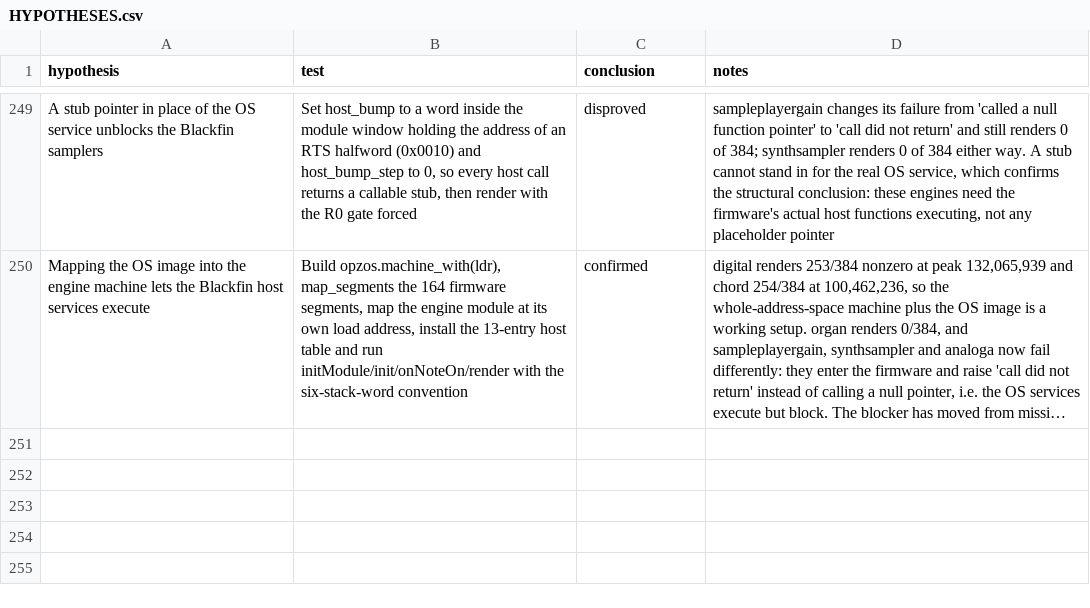
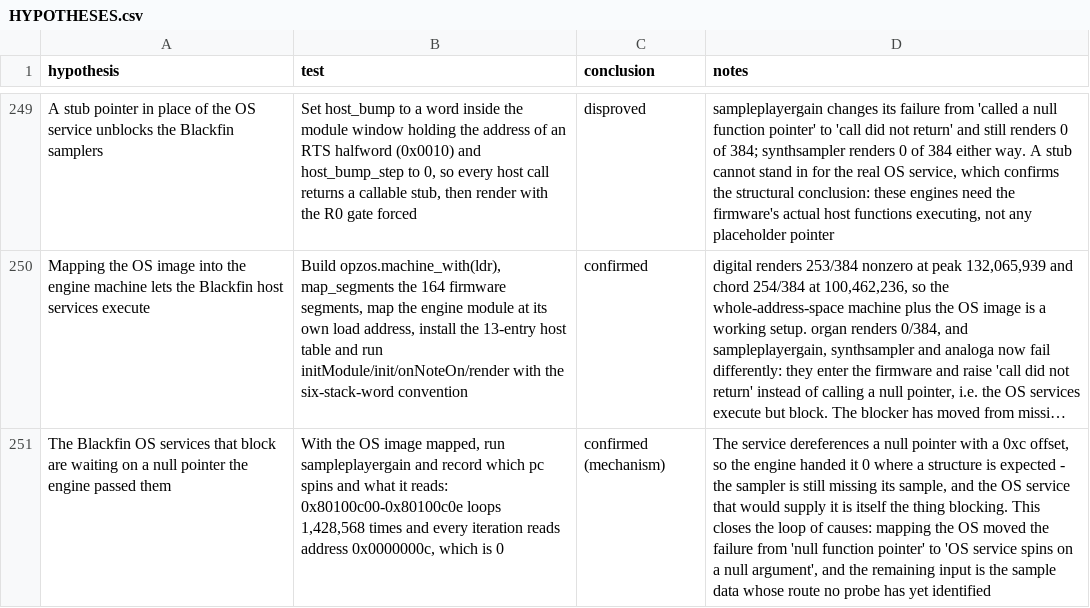
Before and after one commit to ioma8/opz-firmware-notes, a CSV file: HYPOTHESES.csv, drawn as a sheet; only a part is shown, gaps mark what is left out; long unchanged cells end in …; the diff names each change by its address in the sheet, - before the commit and + after, or states it on an @@ line.

Commit message:
OS services block because the engine passes a null structure pointer

```diff
--- a/HYPOTHESES.csv
+++ b/HYPOTHESES.csv
+row 251: The Blackfin OS services that block are waiting on a null pointer the engine passed them | With the OS image mapped, run sampleplayergain and record which pc spins and what it reads: 0x80100c00-0x80100c0e loops 1,428,568 times and every iteration reads address 0x0000000c, which is 0 | confirmed (mechanism) | The service dereferences a null pointer with a 0xc offset, so the engine handed it 0 where a structure is expected - the sampler is still missing its sample, and the OS service that would supply it is itself the thing blocking. This closes the loop of causes: mapping the OS moved the failure from 'null function pointer' to 'OS service spins on a null argument', and the remaining input is the sample data whose route no probe has yet identified
```
